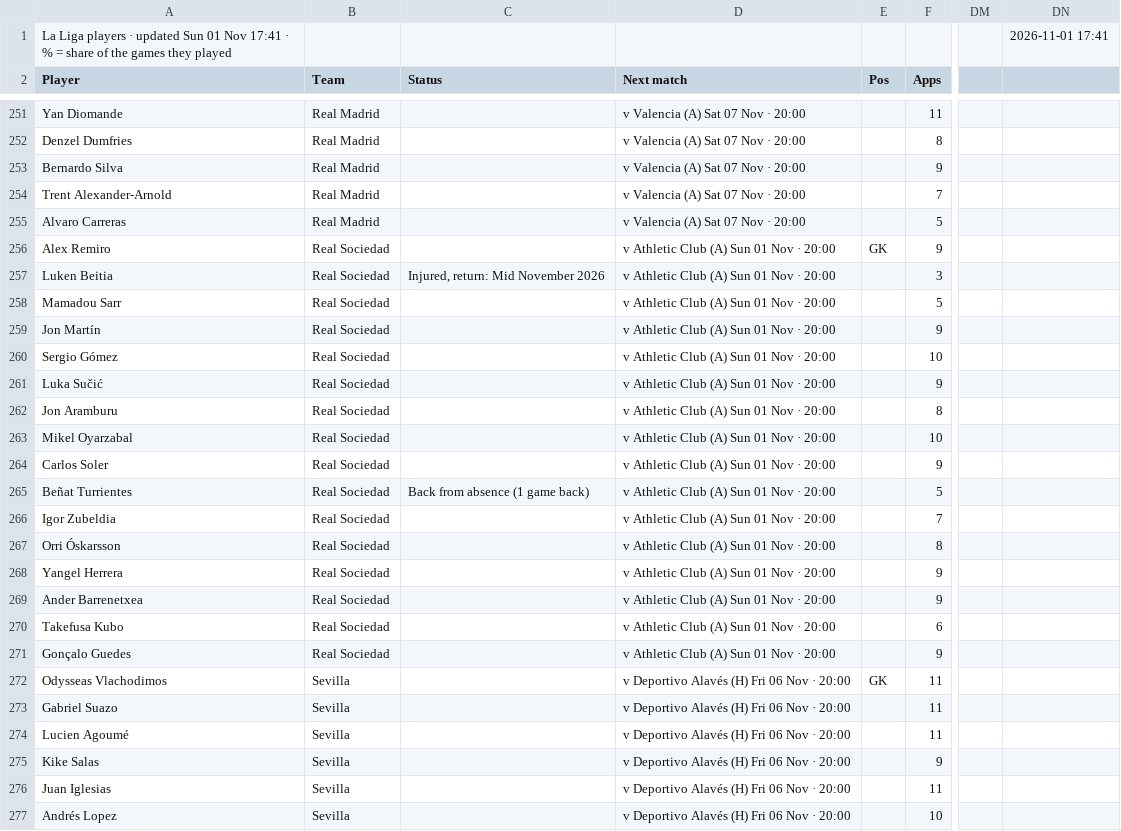
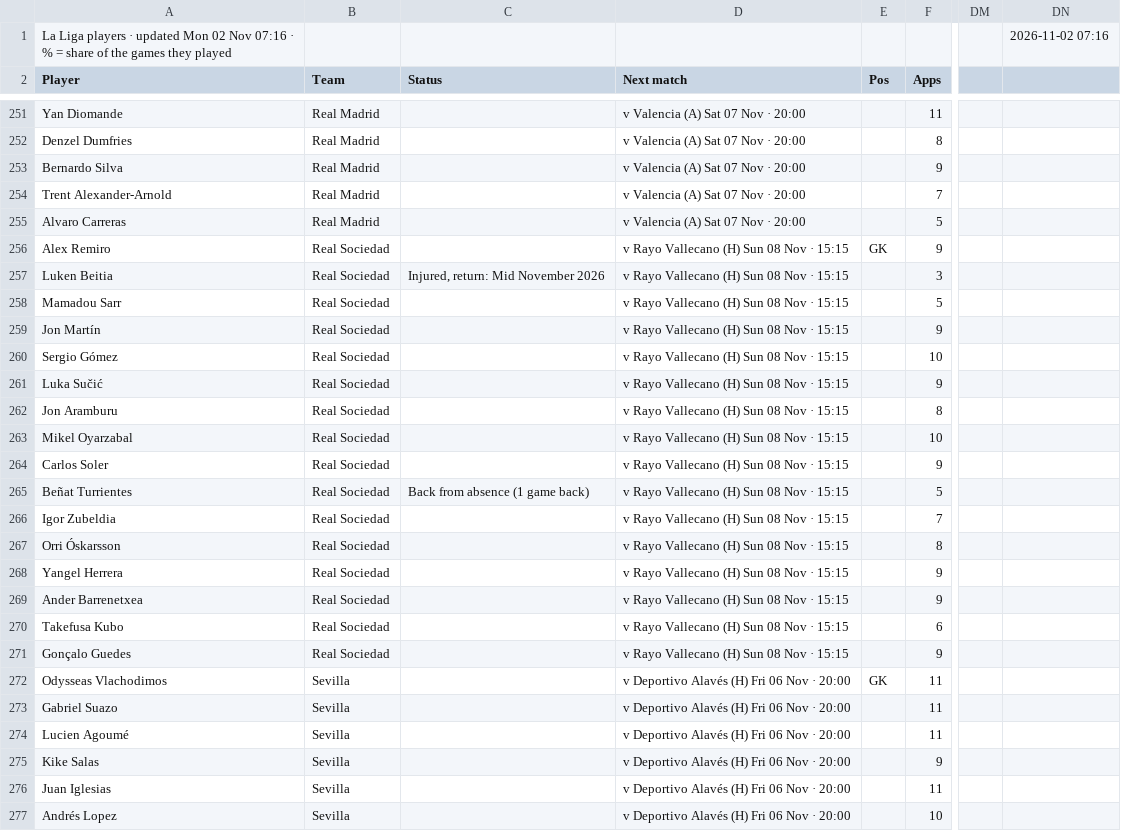
Before and after one commit to 7wilite7/Football-Stats, a CSV file: out/LALIGA_players.csv, drawn as a sheet; only a part is shown, gaps mark what is left out; the diff covers the shown part only; the diff names each change by its address in the sheet, - before the commit and + after, or states it on an @@ line.

```diff
--- a/out/LALIGA_players.csv
+++ b/out/LALIGA_players.csv
-A1 (Player): …· updated Sun 01 Nov 17:41 · %…
+A1 (Player): …· updated Mon 02 Nov 07:16 · %…
-DN1: 2026-11-01 17:41
+DN1: 2026-11-02 07:16
-D256:D271 (Next match): v Athletic Club (A) Sun 01 Nov · 20:00
+D256:D271 (Next match): v Rayo Vallecano (H) Sun 08 Nov · 15:15
```
Also changed, not shown: 15 edited cells elsewhere in this file, out/EPL_players.csv, out/LIGUE1_players.csv, 41 other files.
